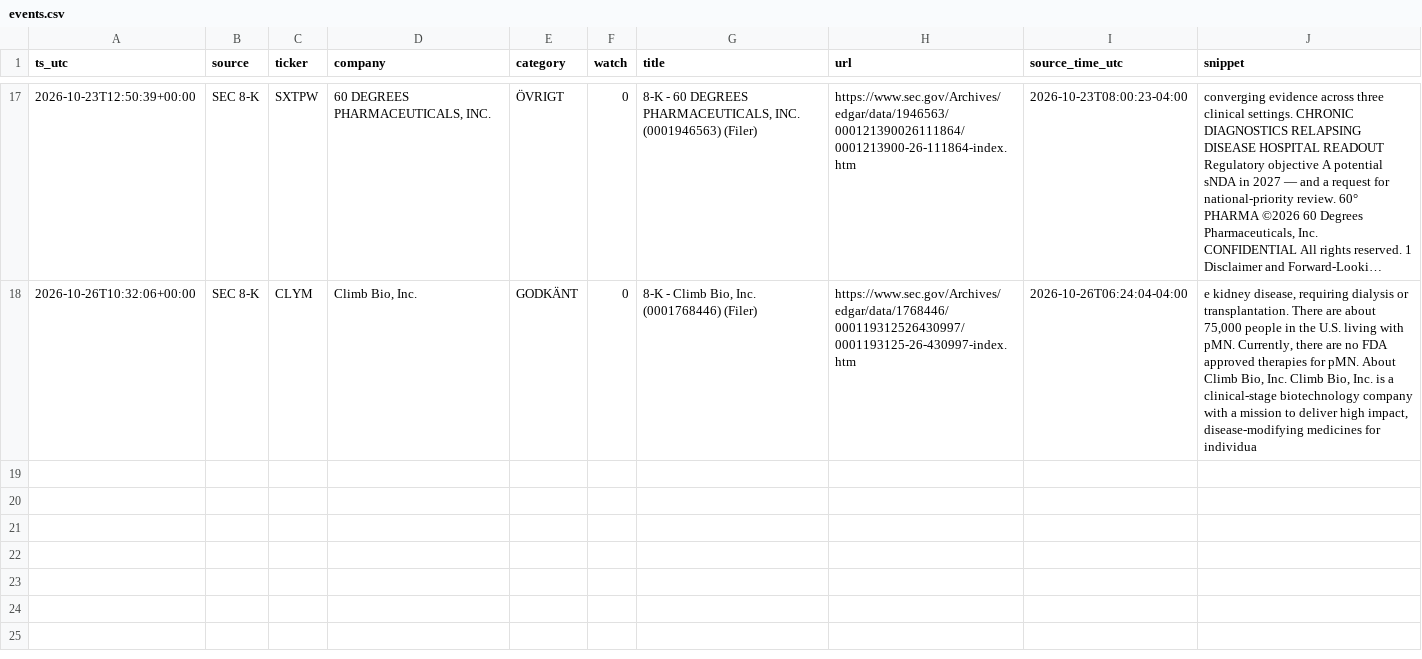
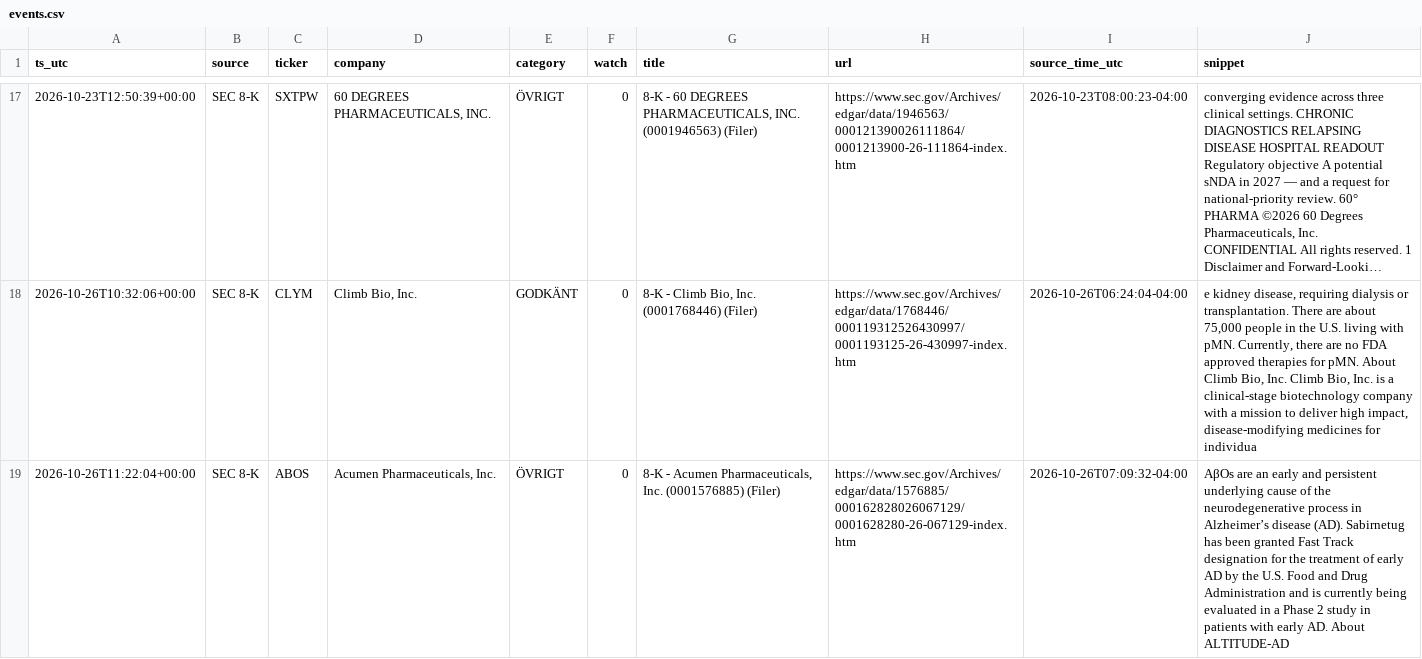
Before and after one commit to emilwiktorsson-jpg/fda-collector, a CSV file: data/events.csv, drawn as a sheet; only a part is shown, gaps mark what is left out; long unchanged cells end in …; the diff names each change by its address in the sheet, - before the commit and + after, or states it on an @@ line.

```diff
--- a/data/events.csv
+++ b/data/events.csv
+row 19: 2026-10-26T11:22:04+00:00 | SEC 8-K | ABOS | Acumen Pharmaceuticals, Inc. | ÖVRIGT | 0 | 8-K - Acumen Pharmaceuticals, Inc. (0001576885) (Filer) | https://www.sec.gov/Archives/edgar/data/1576885/000162828026067129/0001628280-26-067129-index.htm | 2026-10-26T07:09:32-04:00 | AβOs are an early and persistent underlying cause of the neurodegenerative process in Alzheimer’s disease (AD). Sabirnetug has been granted Fast Track designation for the treatment of early AD by the U.S. Food and Drug Administration and is currently being evaluated in a Phase 2 study in patients with early AD. About ALTITUDE-AD
```
Also changed, not shown: data/heartbeat.csv, data/signals.csv, 2 other files.
